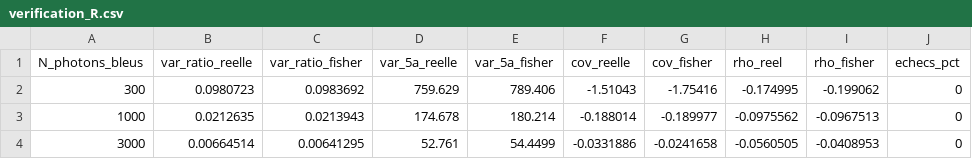
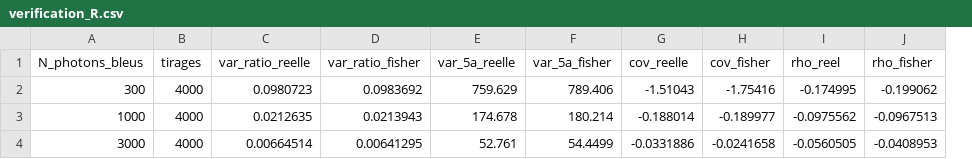
Before and after one commit to EliasOuelletOviedo/Stage_summer-2024, a CSV file: Simulateurs/real-time_Kalman/sorties/verification_R.csv, drawn as a sheet; removed rows and columns are numbered as before the commit, all else as after; the diff names each change by its address in the sheet, - before the commit and + after, or states it on an @@ line.

Commit message:
Sim Kalman V1.1

```diff
--- a/Simulateurs/real-time_Kalman/sorties/verification_R.csv
+++ b/Simulateurs/real-time_Kalman/sorties/verification_R.csv
+column B (tirages), rows 2-4: all 4000
-column J (echecs_pct), rows 2-4: all 0
```
Also changed, not shown: 25 other files.
